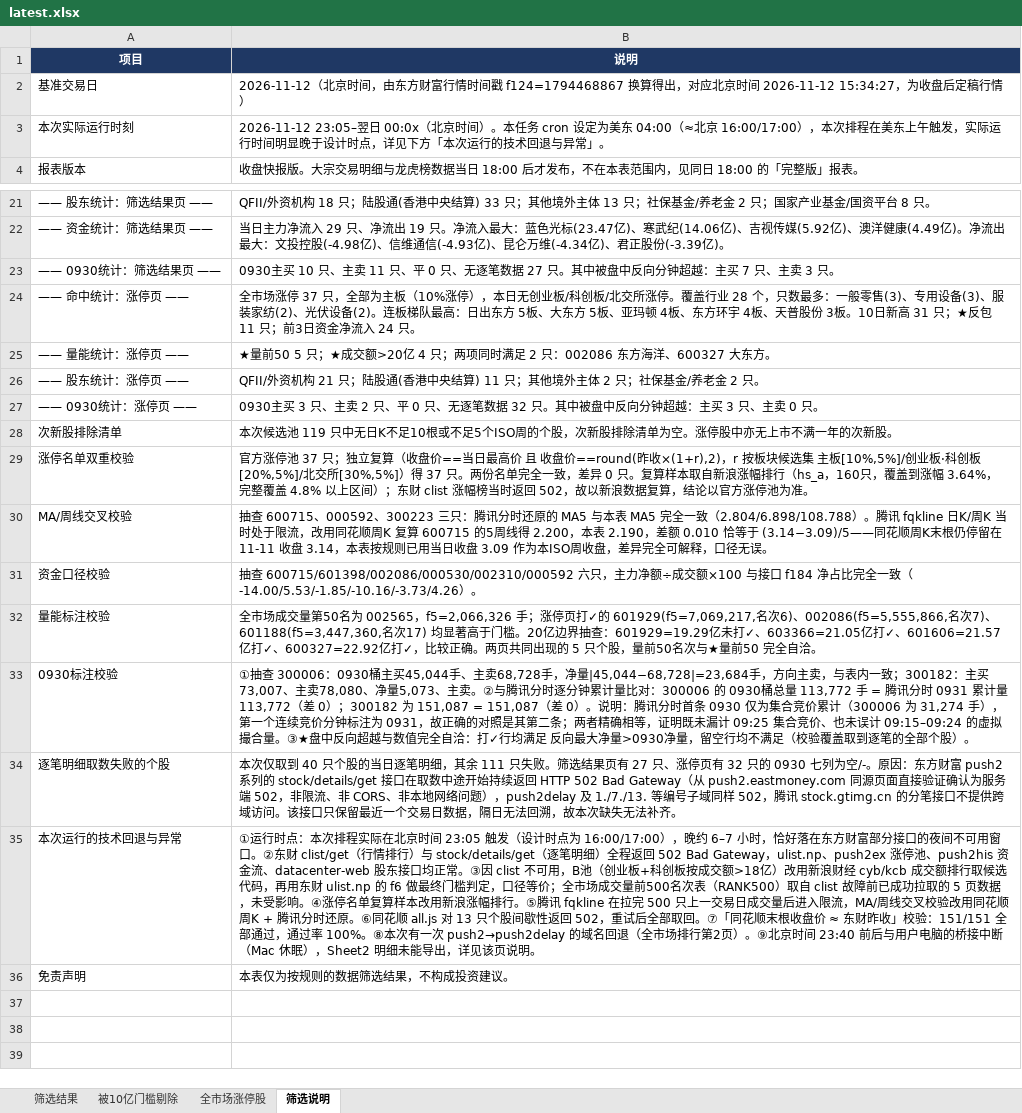
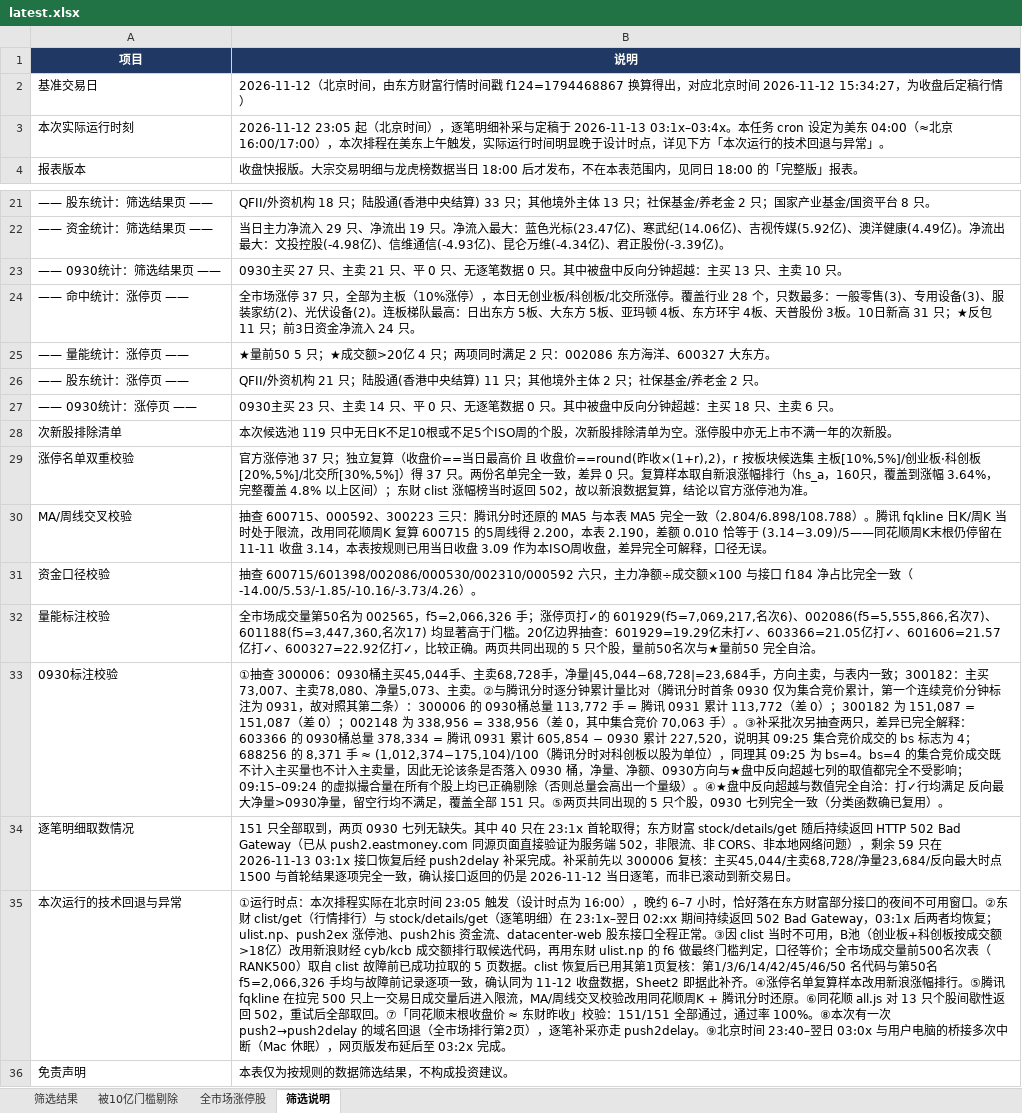
Before and after one commit to bh661/a-stock-daily, an Excel workbook: latest.xlsx, sheet 筛选说明, drawn as a sheet; only a part is shown, gaps mark what is left out; values as stored, in another font and other column widths than the file's, no borders; removed rows and columns are numbered as before the commit, all else as after; the diff names each change by its address in the sheet, - before the commit and + after, or states it on an @@ line.

```diff
--- a/latest.xlsx (sheet 筛选说明)
+++ b/latest.xlsx (sheet 筛选说明)
-B3 (说明): 2026-11-12 23:05–翌日 00:0x（北京时间）。本任务…
+B3 (说明): 2026-11-12 23:05 起（北京时间），逐笔明细补采与定稿于 2026-11-13 03:1x–03:4x。本任务…
-B23 (说明): 0930主买 10 只、主卖 11 只、平 0 只、无逐笔数据 27 只。其中被盘中反向分钟超越：主买 7 只、主卖 3 只。
+B23 (说明): 0930主买 27 只、主卖 21 只、平 0 只、无逐笔数据 0 只。其中被盘中反向分钟超越：主买 13 只、主卖 10 只。
-B27 (说明): 0930主买 3 只、主卖 2 只、平 0 只、无逐笔数据 32 只。其中被盘中反向分钟超越：主买 3 只、主卖 0 只。
+B27 (说明): 0930主买 23 只、主卖 14 只、平 0 只、无逐笔数据 0 只。其中被盘中反向分钟超越：主买 18 只、主卖 6 只。
-B33 (说明): …计量比对：300006 的 0930桶总量 113,772 手 = 腾讯分时 0931 累计量 113,772（差 0）；300182 为 151,087 = 151,087（差 0）。说明：腾讯分时首条 0930 仅为集合竞价累计（300006 为 31,274 手），第一个连续竞价分钟标注为 0931，故正确的对照是其第二条；两者精确相等，证明既未漏计 09:25 集合竞价、也未误计 09:15–09:24 的虚拟撮合量。③★盘中反向超越与数值完全自洽：打✓行均满足 反向最大净量>0930净量，留空行均不满足（校验覆盖取到逐笔的全部个股）。
+B33 (说明): …计量比对（腾讯分时首条 0930 仅为集合竞价累计，第一个连续竞价分钟标注为 0931，故对照其第二条）：300006 的 0930桶总量 113,772 手 = 腾讯 0931 累计 113,772（差 0）；300182 为 151,087 = 151,087（差 0）；002148 为 338,956 = 338,956（差 0，其中集合竞价 70,063 手）。③补采批次另抽查两只，差异已完全解释：603366 的 0930桶总量 378,334 = 腾讯 0931 累计 605,854 − 0930 累计 227,520，说明其 09:25 集合竞价成交的 bs 标志为 4；688256 的 8,371 手 ≈ (1,012,374−175,104)/100（腾讯分时对科创板以股为单位），同理其 09:25 为 bs=4。bs=4 的集合竞价成交既不计入主买量也不计入主卖量，因此无论该条是否落入 0930 桶，净量、净额、0930方向与★盘中反向超越七列的取值都完全不受影响；09:15–09:24 的虚拟撮合量在所有个股上均已正确剔除（否则总量会高出一个量级）。④★盘中反向超越与数值完全自洽：打✓行均满足 反向最大净量>0930净量，留空行均不满足，覆盖全部 151 只。⑤两页共同出现的 5 只个股，0930 七列完全一致（分类函数确已复用）。
-row 34: 逐笔明细取数失败的个股 | 本次仅取到 40 只个股的当日逐笔明细，其余 111 只失败。筛选结果页有 27 只、涨停页有 32 只的 0930 七列为空/-。原因：东方财富 push2 系列的 stock/details/get 接口在取数中途开始持续返回 HTTP 502 Bad Gateway（从 push2.eastmoney.com 同源页面直接验证确认为服务端 502，非限流、非 CORS、非本地网络问题），push2delay 及 1./7./13. 等编号子域同样 502，腾讯 stock.gtimg.cn 的分笔接口不提供跨域访问。该接口只保留最近一个交易日数据，隔日无法回溯，故本次缺失无法补齐。
+row 34: 逐笔明细取数情况 | 151 只全部取到，两页 0930 七列无缺失。其中 40 只在 23:1x 首轮取得；东方财富 stock/details/get 随后持续返回 HTTP 502 Bad Gateway（已从 push2.eastmoney.com 同源页面直接验证为服务端 502，非限流、非 CORS、非本地网络问题），剩余 59 只在 2026-11-13 03:1x 接口恢复后经 push2delay 补采完成。补采前先以 300006 复核：主买45,044/主卖68,728/净量23,684/反向最大时点1500 与首轮结果逐项完全一致，确认接口返回的仍是 2026-11-12 当日逐笔，而非已滚动到新交易日。
-B35 (说明): …时点为 16:00/17:00），晚约 6–7 小时，恰好落在东方财富部分接口的夜间不可用窗口。②东财 clist/get（行情排行）与 stock/details/get（逐笔明细）全程返回 502 Bad Gateway，ulist.np、push2ex 涨停池、push2his 资金流、datacenter-web 股东接口均正常。③因 clist 不可用，B池（创业板+科创板按成交额>18亿）改用新浪财经 cyb/kcb 成交额排行取候选代码，再用东财 ulist.np 的 f6 做最终门槛判定，口径等价；全市场成交量前500名次表（RANK500）取自 clist 故障前已成功拉取的 5 页数据，未受影响。④涨停名单复算样本改用新浪涨幅排行。⑤腾讯 fqkline 在拉完 500 只上一交易日成交量后进入限流，MA/周线交叉校验改用同花顺周K + 腾讯分时还原。⑥同花顺 all.js 对 13 只个股间歇性返回 502，重试后全部取回。⑦「同花顺末根收盘价 ≈ 东财昨收」校验：151/151 全部通过，通过率 100%。⑧本次有一次 push2→push2delay 的域名回退（全市场排行第2页）。⑨北京时间 23:40 前后与用户电脑的桥接中断（Mac 休眠），Sheet2 明细未能导出，详见该页说明。
+B35 (说明): …时点为 16:00），晚约 6–7 小时，恰好落在东方财富部分接口的夜间不可用窗口。②东财 clist/get（行情排行）与 stock/details/get（逐笔明细）在 23:1x–翌日 02:xx 期间持续返回 502 Bad Gateway，03:1x 后两者均恢复；ulist.np、push2ex 涨停池、push2his 资金流、datacenter-web 股东接口全程正常。③因 clist 当时不可用，B池（创业板+科创板按成交额>18亿）改用新浪财经 cyb/kcb 成交额排行取候选代码，再用东财 ulist.np 的 f6 做最终门槛判定，口径等价；全市场成交量前500名次表（RANK500）取自 clist 故障前已成功拉取的 5 页数据。clist 恢复后已用其第1页复核：第1/3/6/14/42/45/46/50 名代码与第50名 f5=2,066,326 手均与故障前记录逐项一致，确认同为 11-12 收盘数据，Sheet2 即据此补齐。④涨停名单复算样本改用新浪涨幅排行。⑤腾讯 fqkline 在拉完 500 只上一交易日成交量后进入限流，MA/周线交叉校验改用同花顺周K + 腾讯分时还原。⑥同花顺 all.js 对 13 只个股间歇性返回 502，重试后全部取回。⑦「同花顺末根收盘价 ≈ 东财昨收」校验：151/151 全部通过，通过率 100%。⑧本次有一次 push2→push2delay 的域名回退（全市场排行第2页），逐笔补采亦走 push2delay。⑨北京时间 23:40–翌日 03:0x 与用户电脑的桥接多次中断（Mac 休眠），网页版发布延后至 03:2x 完成。
```
Also changed, not shown: sheet 全市场涨停股, sheet 筛选结果, sheet 被10亿门槛剔除, 1 other file.
